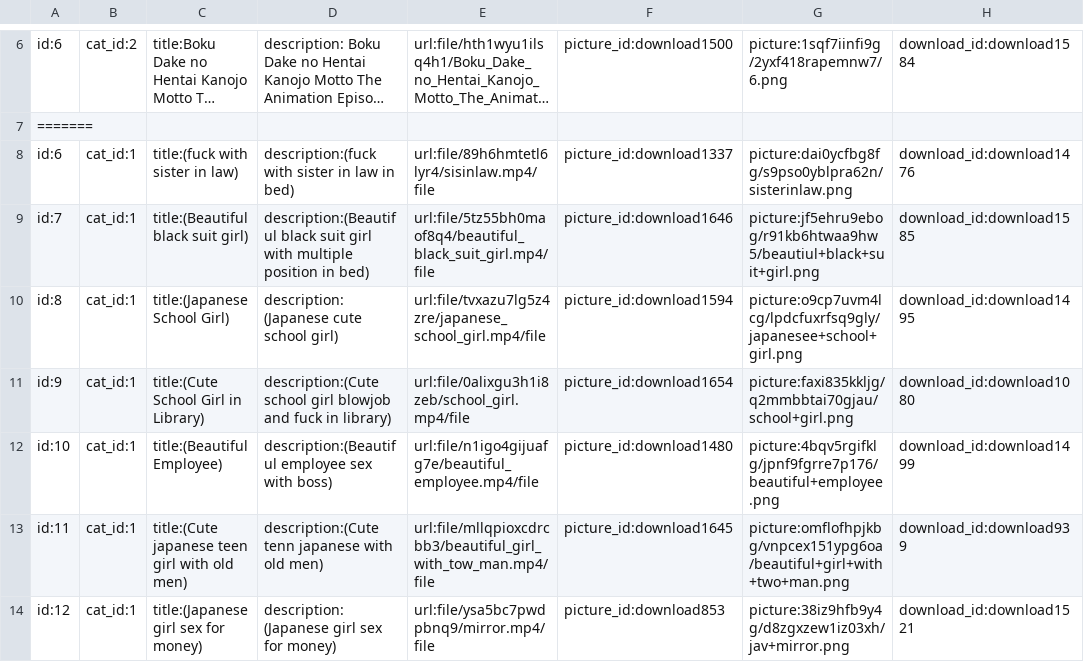
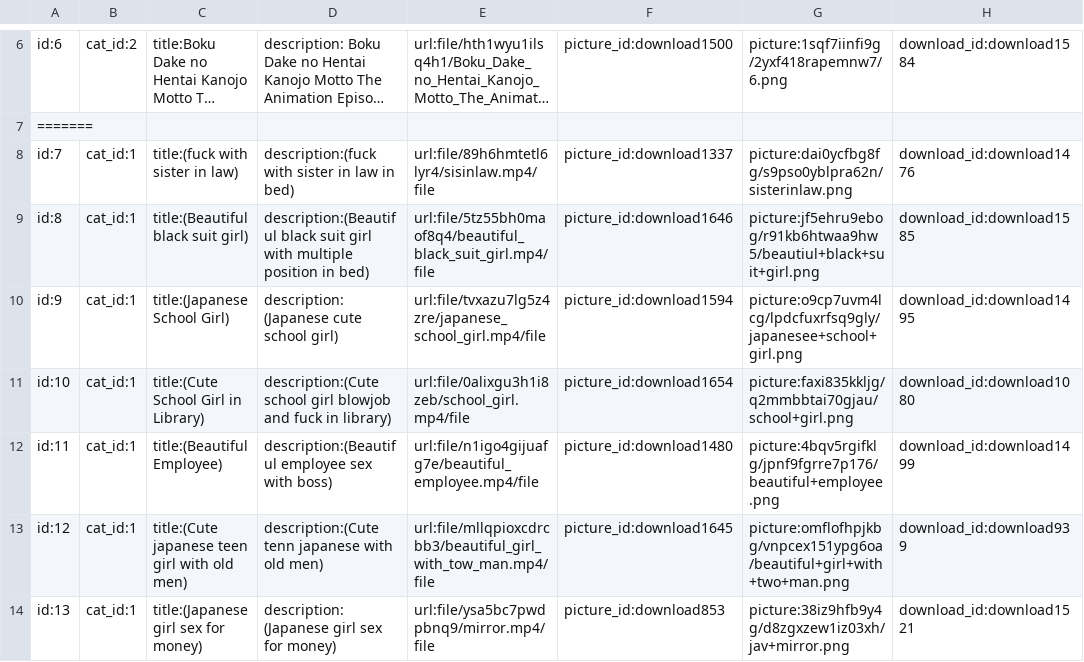
Before and after one commit to ghnaruto/movie_app, a CSV file: content.csv, drawn as a sheet; only a part is shown, gaps mark what is left out; long unchanged cells end in …; the diff names each change by its address in the sheet, - before the commit and + after, or states it on an @@ line.

Commit message:
upload jav

```diff
--- a/content.csv
+++ b/content.csv
-A8: id:6
+A8: id:7
-A9: id:7
+A9: id:8
-A10: id:8
+A10: id:9
-A11: id:9
+A11: id:10
-A12: id:10
+A12: id:11
-A13: id:11
+A13: id:12
-A14: id:12
+A14: id:13
```
